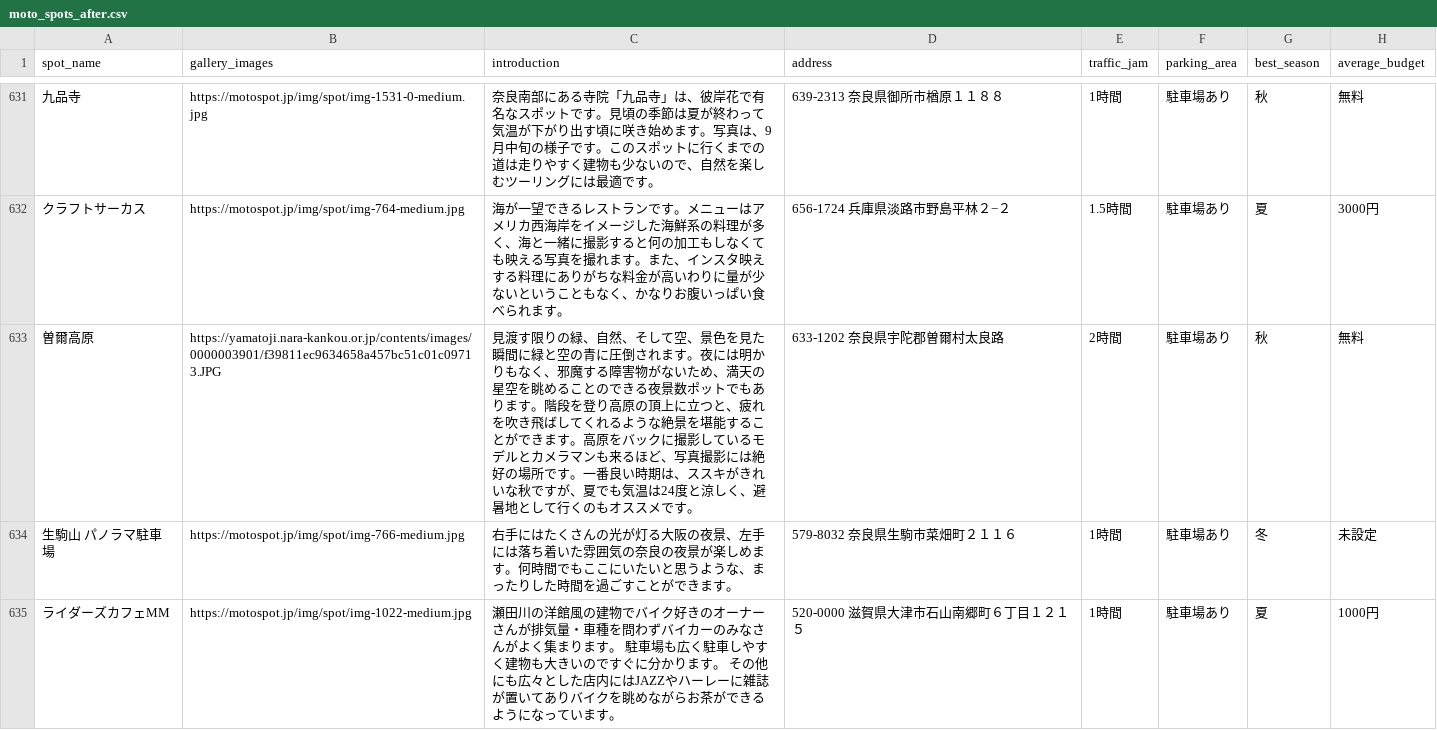
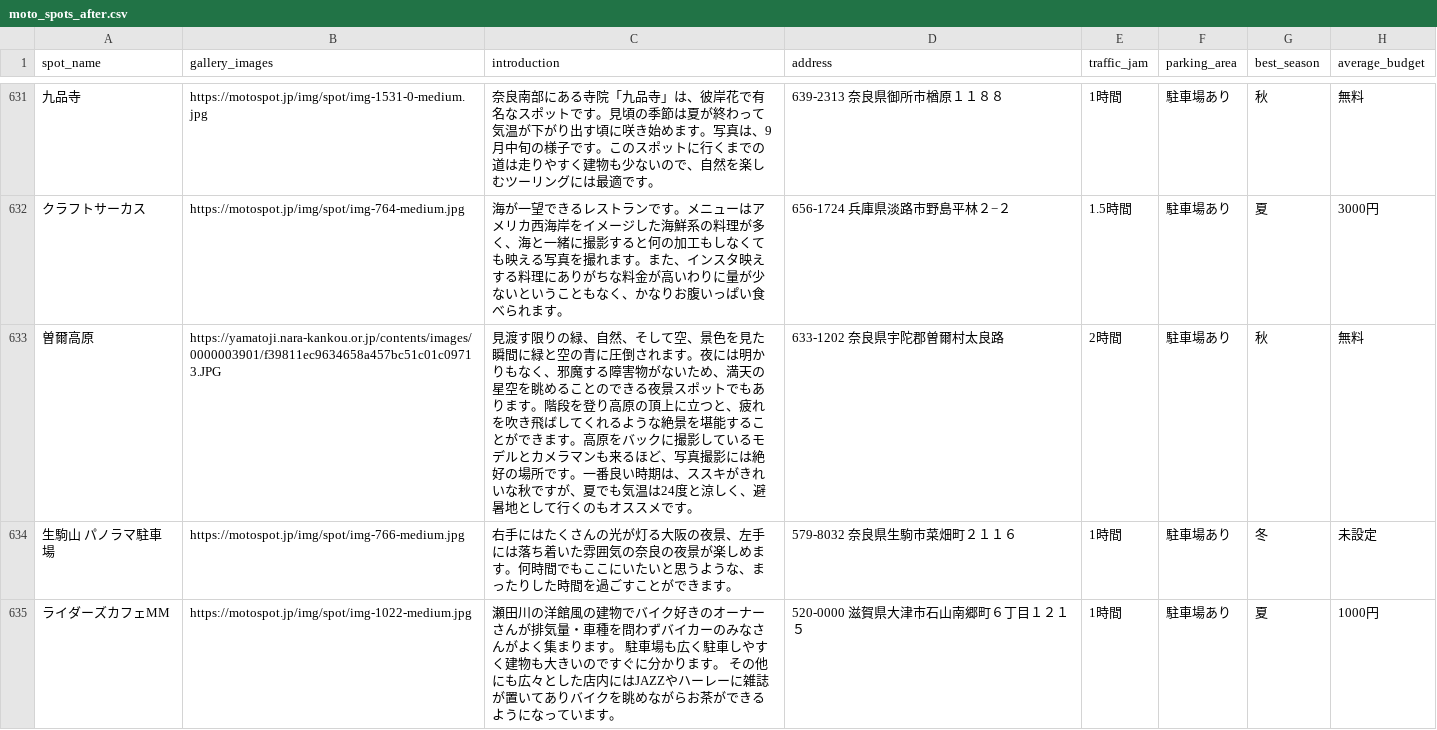
Before and after one commit to ki-yu-6/my_product, a CSV file: moto_spots_after.csv, drawn as a sheet; only a part is shown, gaps mark what is left out; the diff names each change by its address in the sheet, - before the commit and + after, or states it on an @@ line.

```diff
--- a/moto_spots_after.csv
+++ b/moto_spots_after.csv
-C633 (introduction): …きる夜景数ポットで…
+C633 (introduction): …きる夜景スポットで…
```
Also changed, not shown: 2 other files.
